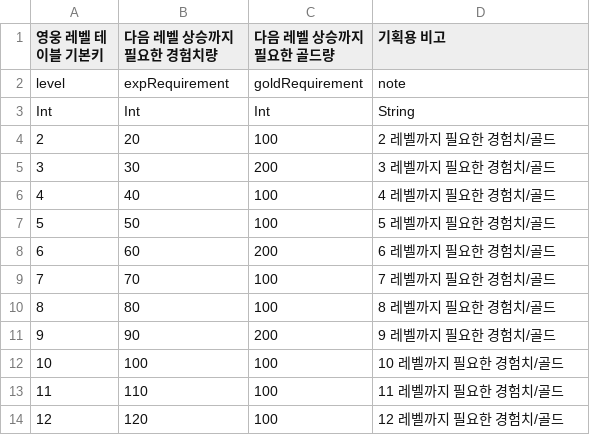
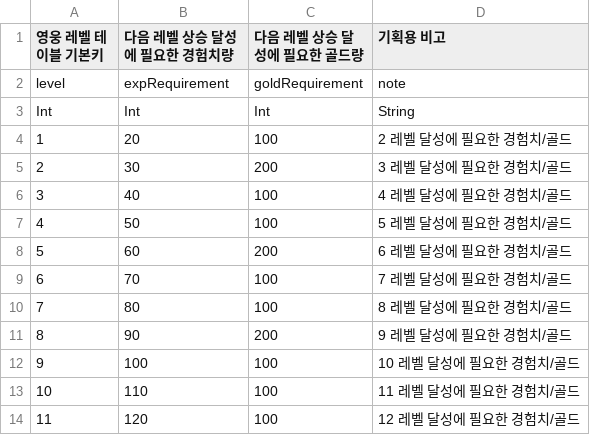
Before and after one commit to Hyunjoongjoo/Project_Astro, a CSV file: Assets/_Data/Csv/HeroLevel.csv, drawn as a sheet.

```diff
--- a/Assets/_Data/Csv/HeroLevel.csv
+++ b/Assets/_Data/Csv/HeroLevel.csv
@@ -1,14 +1,14 @@
-영웅 레벨 테이블 기본키,다음 레벨 상승까지 필요한 경험치량,다음 레벨 상승까지 필요한 골드량,기획용 비고
+영웅 레벨 테이블 기본키,다음 레벨 상승 달성에 필요한 경험치량,다음 레벨 상승 달성에 필요한 골드량,기획용 비고
 level,expRequirement,goldRequirement,note
 Int,Int,Int,String
-2,20,100,2 레벨까지 필요한 경험치/골드
-3,30,200,3 레벨까지 필요한 경험치/골드
-4,40,100,4 레벨까지 필요한 경험치/골드
-5,50,100,5 레벨까지 필요한 경험치/골드
-6,60,200,6 레벨까지 필요한 경험치/골드
-7,70,100,7 레벨까지 필요한 경험치/골드
-8,80,100,8 레벨까지 필요한 경험치/골드
-9,90,200,9 레벨까지 필요한 경험치/골드
-10,100,100,10 레벨까지 필요한 경험치/골드
-11,110,100,11 레벨까지 필요한 경험치/골드
-12,120,100,12 레벨까지 필요한 경험치/골드
+1,20,100,2 레벨 달성에 필요한 경험치/골드
+2,30,200,3 레벨 달성에 필요한 경험치/골드
+3,40,100,4 레벨 달성에 필요한 경험치/골드
+4,50,100,5 레벨 달성에 필요한 경험치/골드
+5,60,200,6 레벨 달성에 필요한 경험치/골드
+6,70,100,7 레벨 달성에 필요한 경험치/골드
+7,80,100,8 레벨 달성에 필요한 경험치/골드
+8,90,200,9 레벨 달성에 필요한 경험치/골드
+9,100,100,10 레벨 달성에 필요한 경험치/골드
+10,110,100,11 레벨 달성에 필요한 경험치/골드
+11,120,100,12 레벨 달성에 필요한 경험치/골드
```
Also changed, not shown: Assets/_Data/Csv/HeroLevelReward.csv, Assets/_Data/Csv/Item.csv, 8 other files.
